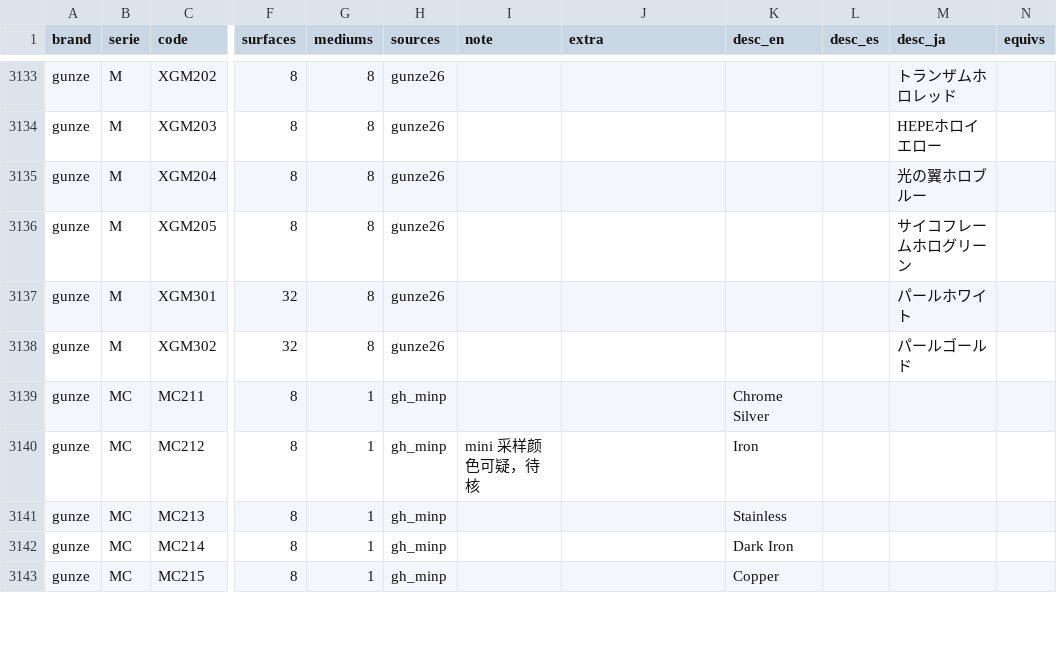
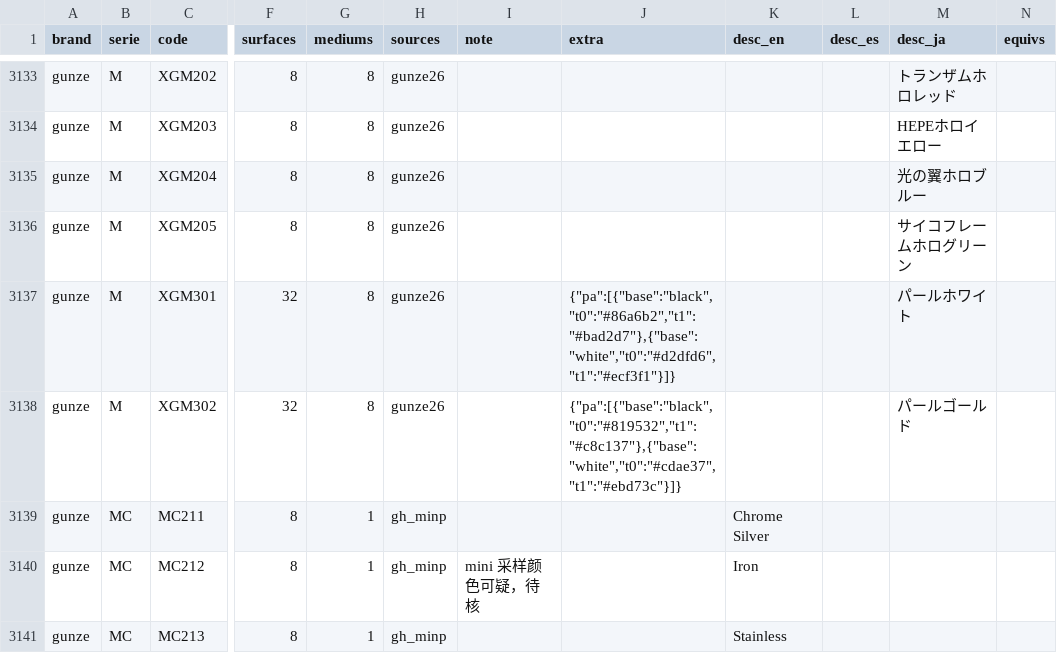
Before and after one commit to cos-y/paintbox, a CSV file: data/wide.csv, drawn as a sheet; only a part is shown, gaps mark what is left out; the shorter side is filled out with more unchanged rows; the diff covers the shown part only; the diff names each change by its address in the sheet, - before the commit and + after, or states it on an @@ line.

```diff
--- a/data/wide.csv
+++ b/data/wide.csv
-J3137 (extra): (empty)
+J3137 (extra): {"pa":[{"base":"black","t0":"#86a6b2","t1":"#bad2d7"},{"base":"white","t0":"#d2dfd6","t1":"#ecf3f1"}]}
-J3138 (extra): (empty)
+J3138 (extra): {"pa":[{"base":"black","t0":"#819532","t1":"#c8c137"},{"base":"white","t0":"#cdae37","t1":"#ebd73c"}]}
```
Also changed, not shown: 23 edited cells elsewhere in this file, 2 other files.
